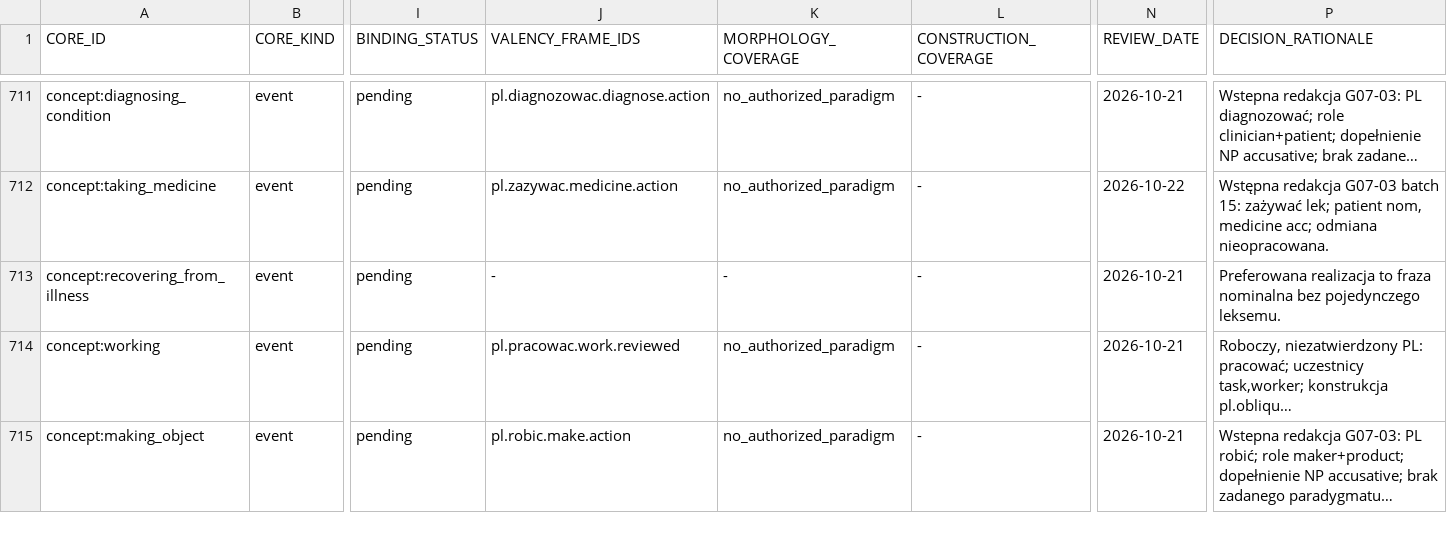
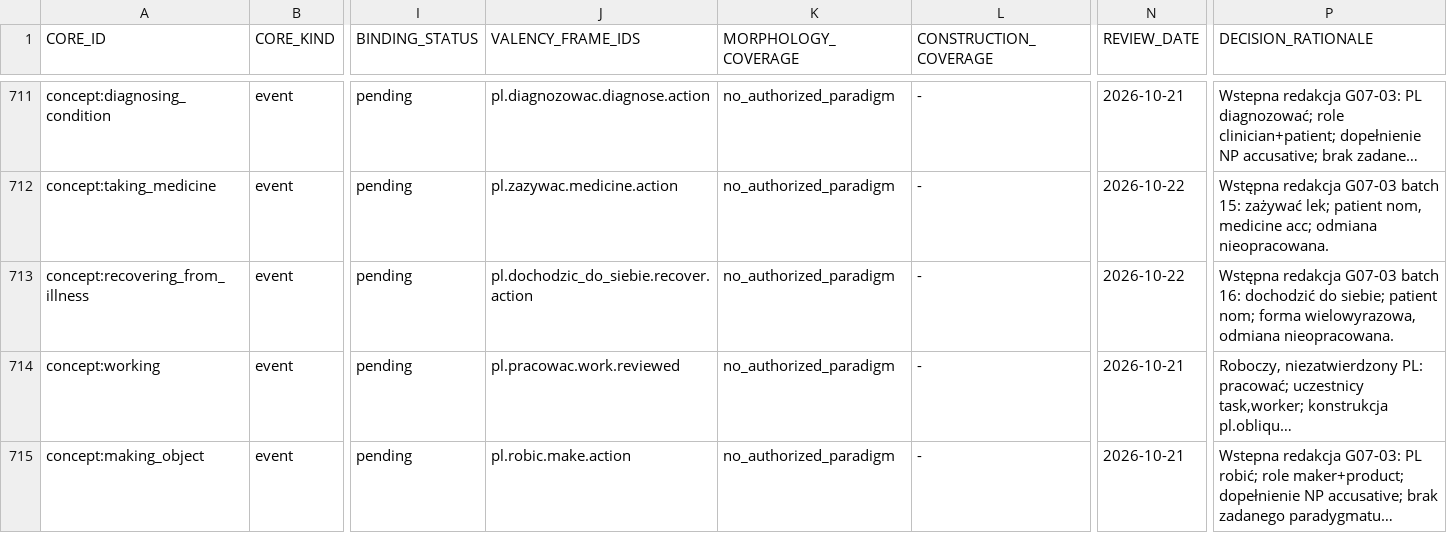
Before and after one commit to clickbytes/golingua, a TSV file: data/pl/1000-core-review.tsv, drawn as a sheet; only a part is shown, gaps mark what is left out; long unchanged cells end in …; the diff covers the shown part only; the diff names each change by its address in the sheet, - before the commit and + after, or states it on an @@ line.

```diff
--- a/data/pl/1000-core-review.tsv
+++ b/data/pl/1000-core-review.tsv
-J713 (VALENCY_FRAME_IDS): -
+J713 (VALENCY_FRAME_IDS): pl.dochodzic_do_siebie.recover.action
-K713 (MORPHOLOGY_COVERAGE): -
+K713 (MORPHOLOGY_COVERAGE): no_authorized_paradigm
-N713 (REVIEW_DATE): 2026-10-21
+N713 (REVIEW_DATE): 2026-10-22
-P713 (DECISION_RATIONALE): Preferowana realizacja to fraza nominalna bez pojedynczego leksemu.
+P713 (DECISION_RATIONALE): Wstępna redakcja G07-03 batch 16: dochodzić do siebie; patient nom; forma wielowyrazowa, odmiana nieopracowana.
```
Also changed, not shown: 12 edited cells elsewhere in this file, 11 other files.
